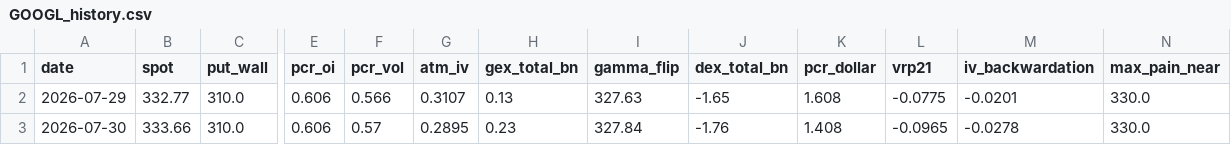
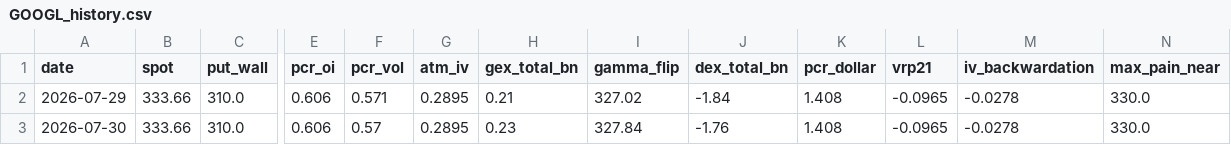
Before and after one commit to dsh0920-sys/Repository-name-options-dashboard, a CSV file: data/history/GOOGL_history.csv, drawn as a sheet; only a part is shown, gaps mark what is left out; the diff names each change by its address in the sheet, - before the commit and + after, or states it on an @@ line.

```diff
--- a/data/history/GOOGL_history.csv
+++ b/data/history/GOOGL_history.csv
-B2 (spot): 332.77
+B2 (spot): 333.66
-F2 (pcr_vol): 0.566
+F2 (pcr_vol): 0.571
-G2 (atm_iv): 0.3107
+G2 (atm_iv): 0.2895
-H2 (gex_total_bn): 0.13
+H2 (gex_total_bn): 0.21
-I2 (gamma_flip): 327.63
+I2 (gamma_flip): 327.02
-J2 (dex_total_bn): -1.65
+J2 (dex_total_bn): -1.84
-K2 (pcr_dollar): 1.608
+K2 (pcr_dollar): 1.408
-L2 (vrp21): -0.0775
+L2 (vrp21): -0.0965
-M2 (iv_backwardation): -0.0201
+M2 (iv_backwardation): -0.0278
```
Also changed, not shown: data/history/AMZN_history.csv, data/history/NVDA_history.csv, 30 other files.
